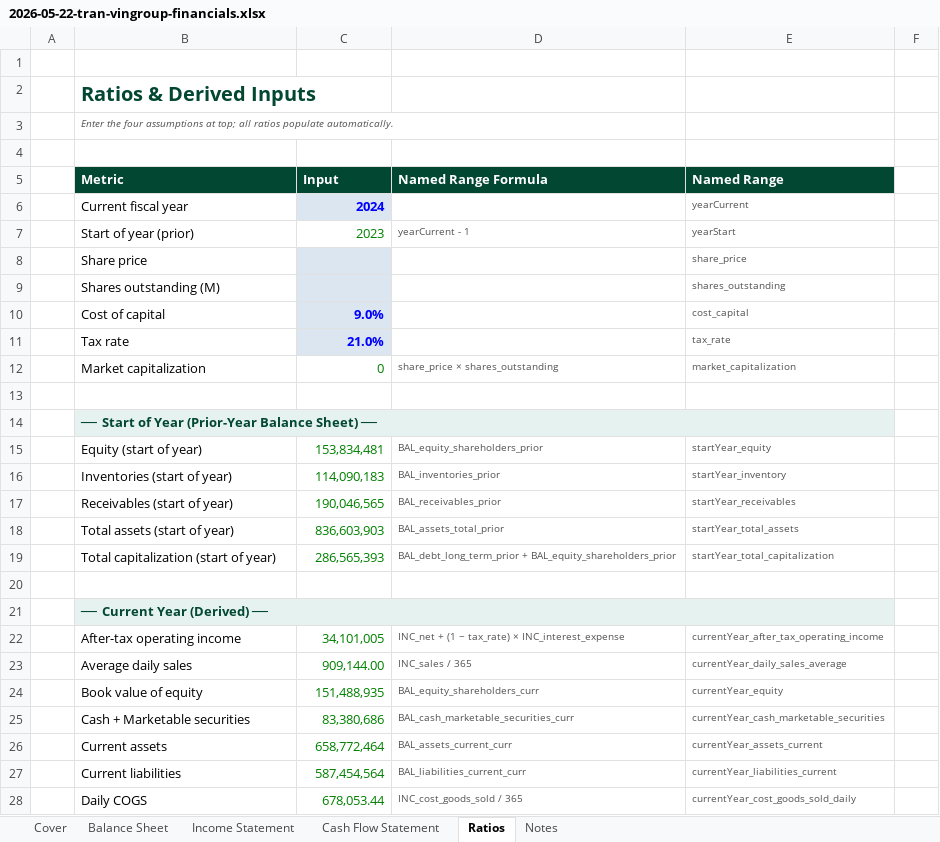
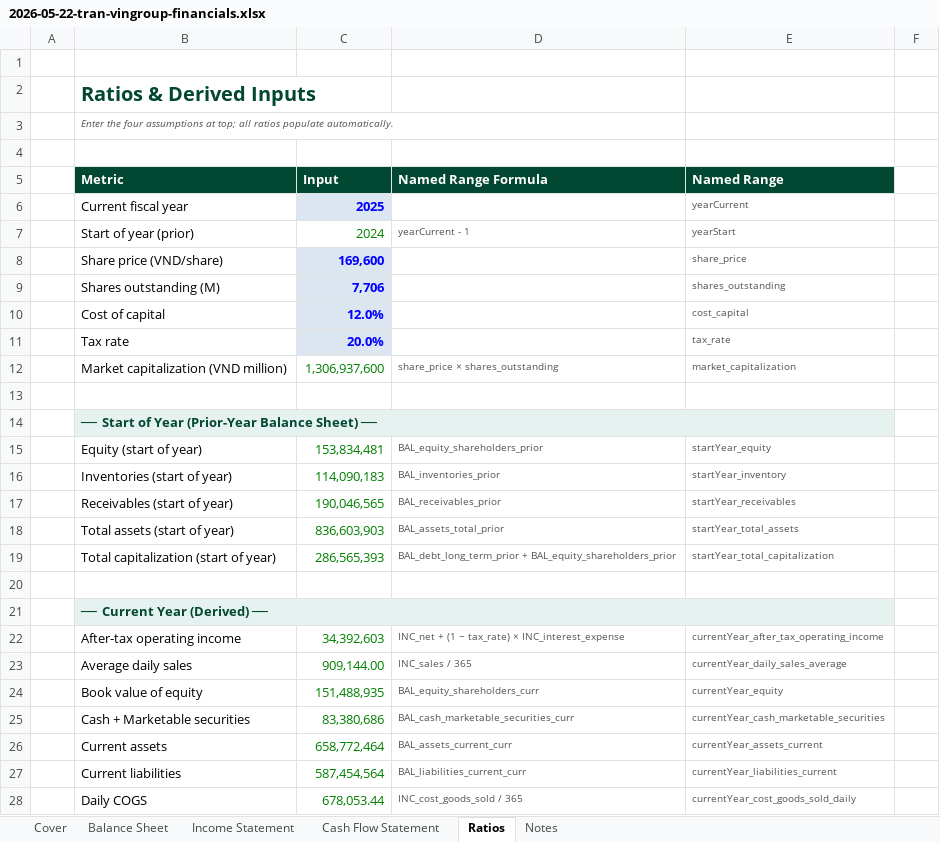
Before and after one commit to tantran-bluemarq/Corporate-Finance, an Excel workbook: models/builds/2026-05-22-tran-vingroup-financials.xlsx, sheet Ratios, drawn as a sheet; only a part is shown; values as stored, in another font and other column widths than the file's, no borders; removed rows and columns are numbered as before the commit, all else as after; the diff names each change by its address in the sheet, - before the commit and + after, or states it on an @@ line.

Commit message:
Update the Ratios tab

```diff
--- a/models/builds/2026-05-22-tran-vingroup-financials.xlsx (sheet Ratios)
+++ b/models/builds/2026-05-22-tran-vingroup-financials.xlsx (sheet Ratios)
-C6 (Input): 2024
+C6 (Input): 2025
-C7 (Input): 2023
+C7 (Input): 2024
-row 8:  | Share price |  |  | share_price
+row 8:  | Share price (VND/share) | 169,600 |  | share_price
-C9 (Input): (empty)
+C9 (Input): 7,706
-C10 (Input): 9.0%
+C10 (Input): 12.0%
-C11 (Input): 21.0%
+C11 (Input): 20.0%
-B12 (Metric): Market capitalization
+B12 (Metric): Market capitalization (VND million)
-C12 (Input): 0
+C12 (Input): 1,306,937,600
-C22 (Input): 34,101,005
+C22 (Input): 34,392,603
```
Also changed, not shown: sheet Notes.
